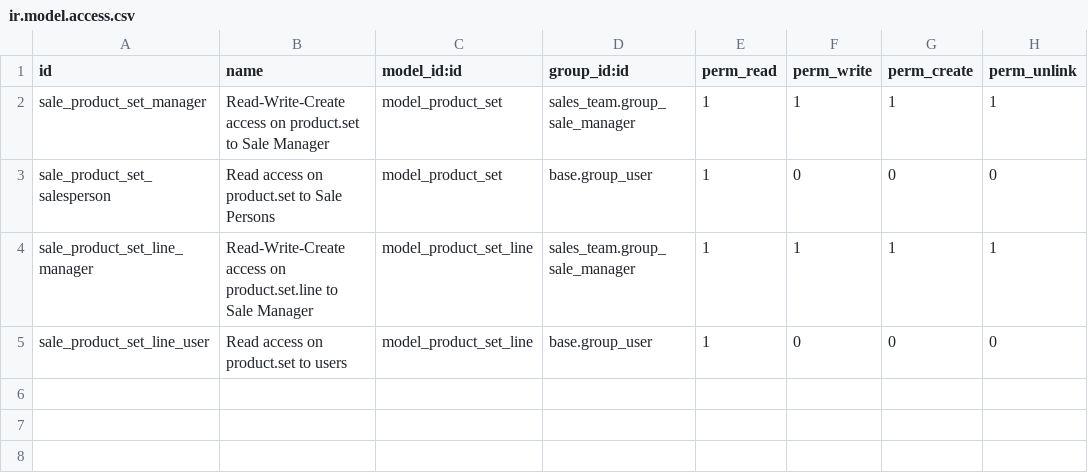
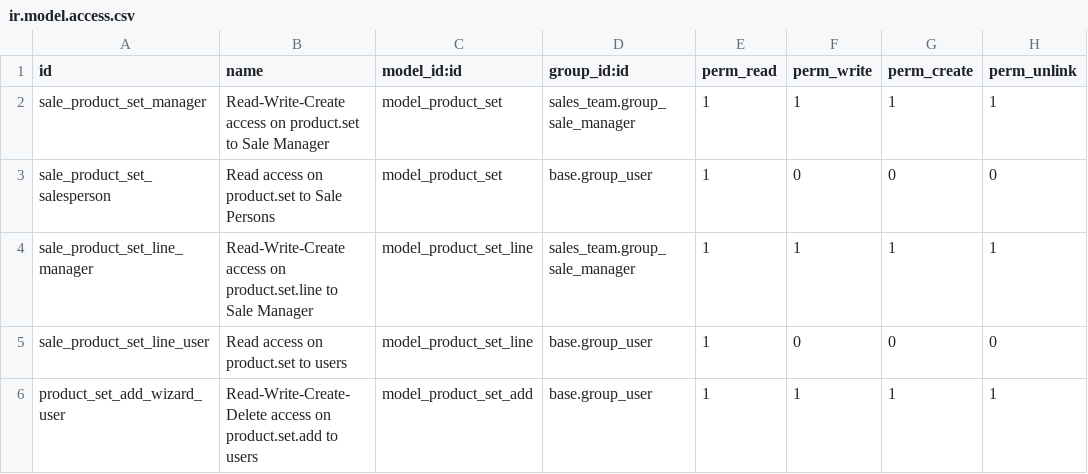
Before and after one commit to pegonzalezspesol/sale-workflow, a CSV file: sale_product_set/security/ir.model.access.csv, drawn as a sheet.

Commit message:
[MIG] sale_product_set: Migration to 14.0

```diff
--- a/sale_product_set/security/ir.model.access.csv
+++ b/sale_product_set/security/ir.model.access.csv
@@ -5 +5,2 @@ sale_product_set_line_manager,Read-Write-Create access on product.set.line to Sa
 sale_product_set_line_user,Read access on product.set to users,model_product_set_line,base.group_user,1,0,0,0
+product_set_add_wizard_user,Read-Write-Create-Delete access on product.set.add to users,model_product_set_add,base.group_user,1,1,1,1
```
Also changed, not shown: 6 other files.
